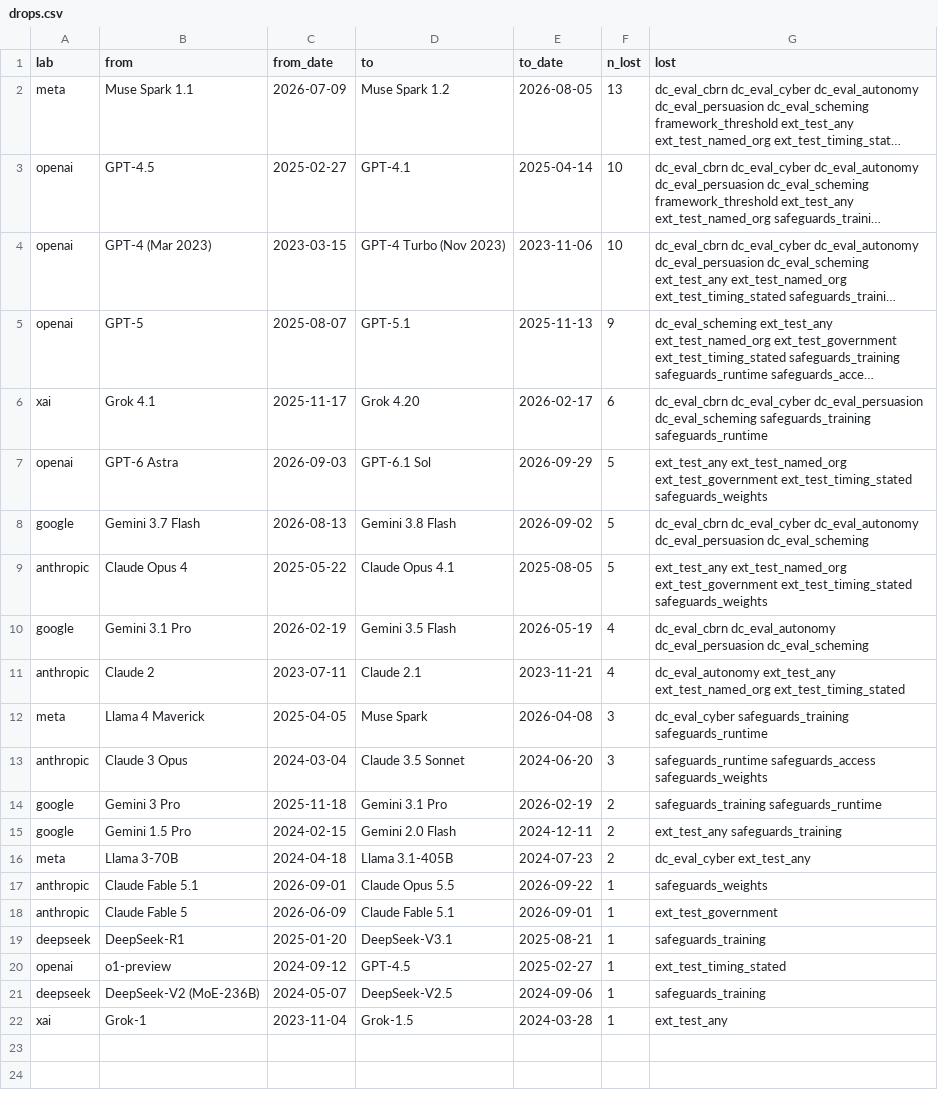
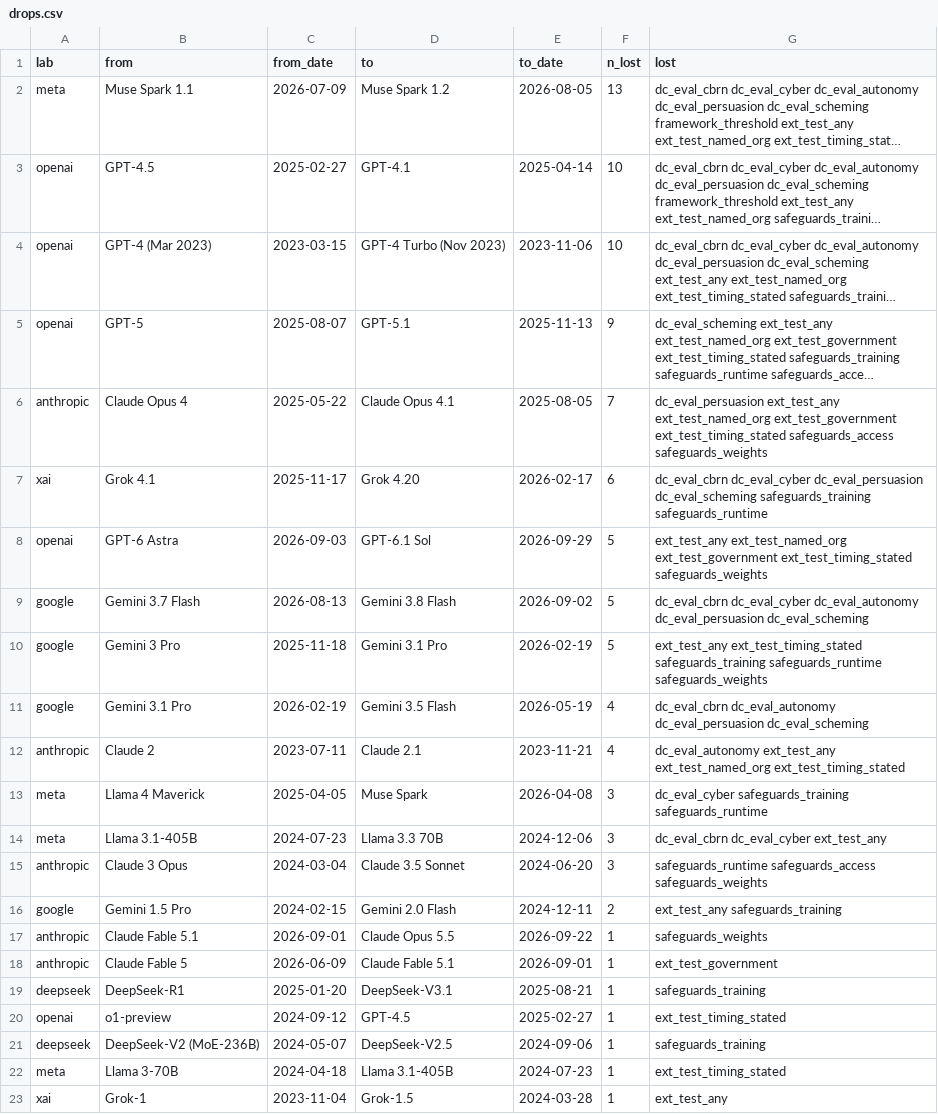
Before and after one commit to owizdom/tide, a CSV file: analysis/out/drops.csv, drawn as a sheet; long unchanged cells end in …; removed rows and columns are numbered as before the commit, all else as after; the diff names each change by its address in the sheet, - before the commit and + after, or states it on an @@ line.

```diff
--- a/analysis/out/drops.csv
+++ b/analysis/out/drops.csv
+row 6: anthropic | Claude Opus 4 | 2025-05-22 | Claude Opus 4.1 | 2025-08-05 | 7 | dc_eval_persuasion ext_test_any ext_test_named_org ext_test_government ext_test_timing_stated safeguards_access safeguards_weights
-row 9: anthropic | Claude Opus 4 | 2025-05-22 | Claude Opus 4.1 | 2025-08-05 | 5 | ext_test_any ext_test_named_org ext_test_government ext_test_timing_stated safeguards_weights
+row 10: google | Gemini 3 Pro | 2025-11-18 | Gemini 3.1 Pro | 2026-02-19 | 5 | ext_test_any ext_test_timing_stated safeguards_training safeguards_runtime safeguards_weights
+row 14: meta | Llama 3.1-405B | 2024-07-23 | Llama 3.3 70B | 2024-12-06 | 3 | dc_eval_cbrn dc_eval_cyber ext_test_any
-row 14: google | Gemini 3 Pro | 2025-11-18 | Gemini 3.1 Pro | 2026-02-19 | 2 | safeguards_training safeguards_runtime
-row 16: meta | Llama 3-70B | 2024-04-18 | Llama 3.1-405B | 2024-07-23 | 2 | dc_eval_cyber ext_test_any
+row 22: meta | Llama 3-70B | 2024-04-18 | Llama 3.1-405B | 2024-07-23 | 1 | ext_test_timing_stated
```
Also changed, not shown: analysis/out/lab_by_half_any_dc.csv, analysis/out/releases_coded.csv, 12 other files.
